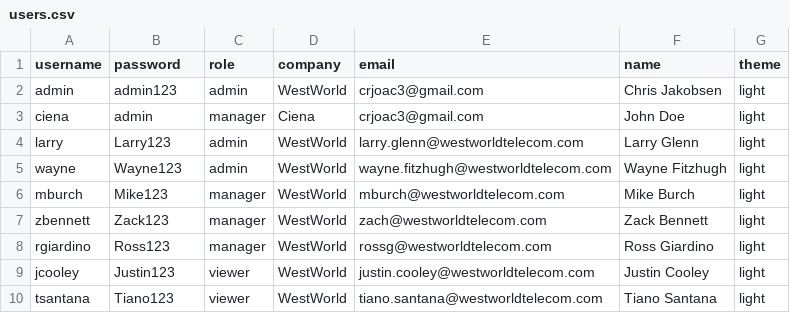
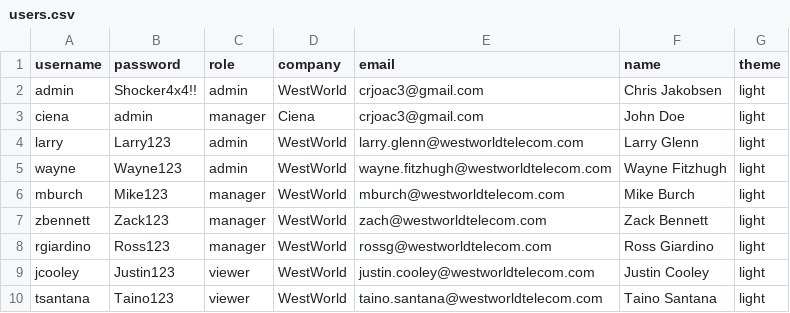
Before and after one commit to crjoac3/larry, a CSV file: users.csv, drawn as a sheet.

```diff
--- a/users.csv
+++ b/users.csv
@@ -1,3 +1,3 @@
 username,password,role,company,email,name,theme
-admin,admin123,admin,WestWorld,crjoac3@gmail.com,Chris Jakobsen,light
+admin,Shocker4x4!!,admin,WestWorld,crjoac3@gmail.com,Chris Jakobsen,light
 ciena,admin,manager,Ciena,crjoac3@gmail.com,John Doe,light
@@ -9,2 +9,2 @@ rgiardino,Ross123,manager,WestWorld,rossg@westworldtelecom.com,Ross Giardino,lig
 jcooley,Justin123,viewer,WestWorld,justin.cooley@westworldtelecom.com,Justin Cooley,light
-tsantana,Tiano123,viewer,WestWorld,tiano.santana@westworldtelecom.com,Tiano Santana,light
+tsantana,Taino123,viewer,WestWorld,taino.santana@westworldtelecom.com,Taino Santana,light
```
Also changed, not shown: companies.csv.
